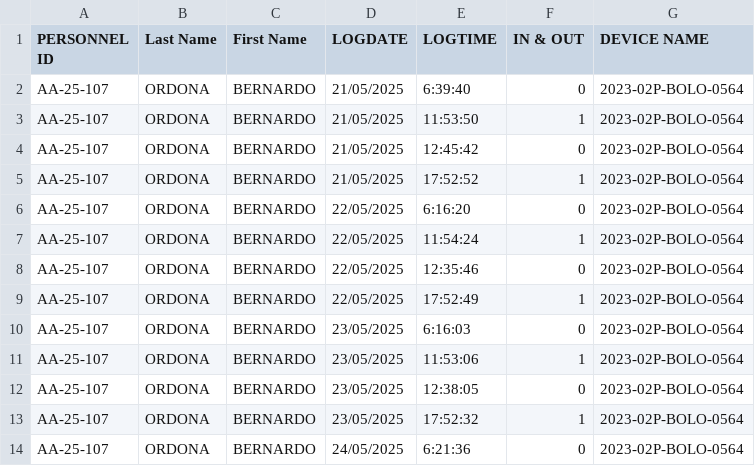
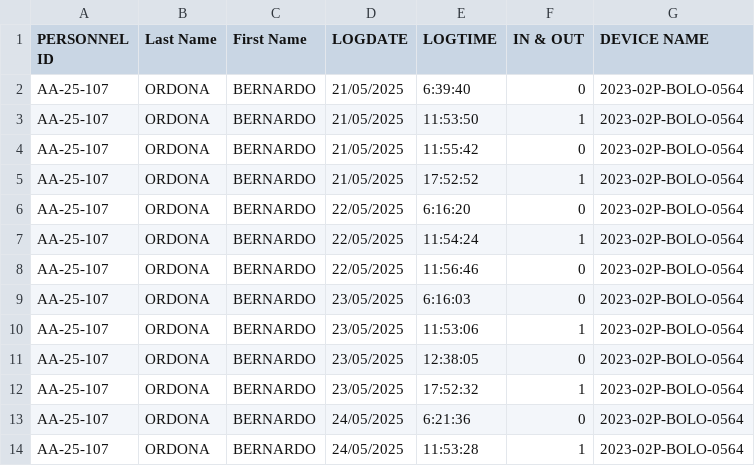
Before and after one commit to RSv618/timesheet-summarizer, a CSV file: sample.csv, drawn as a sheet; only a part is shown; the shorter side is filled out with more unchanged rows.

```diff
--- a/sample.csv
+++ b/sample.csv
@@ -3,3 +3,3 @@ AA-25-107,ORDONA, BERNARDO,21/05/2025,6:39:40,0,2023-02P-BOLO-0564
 AA-25-107,ORDONA, BERNARDO,21/05/2025,11:53:50,1,2023-02P-BOLO-0564
-AA-25-107,ORDONA, BERNARDO,21/05/2025,12:45:42,0,2023-02P-BOLO-0564
+AA-25-107,ORDONA, BERNARDO,21/05/2025,11:55:42,0,2023-02P-BOLO-0564
 AA-25-107,ORDONA, BERNARDO,21/05/2025,17:52:52,1,2023-02P-BOLO-0564
@@ -7,4 +7,3 @@ AA-25-107,ORDONA, BERNARDO,22/05/2025,6:16:20,0,2023-02P-BOLO-0564
 AA-25-107,ORDONA, BERNARDO,22/05/2025,11:54:24,1,2023-02P-BOLO-0564
-AA-25-107,ORDONA, BERNARDO,22/05/2025,12:35:46,0,2023-02P-BOLO-0564
-AA-25-107,ORDONA, BERNARDO,22/05/2025,17:52:49,1,2023-02P-BOLO-0564
+AA-25-107,ORDONA, BERNARDO,22/05/2025,11:56:46,0,2023-02P-BOLO-0564
 AA-25-107,ORDONA, BERNARDO,23/05/2025,6:16:03,0,2023-02P-BOLO-0564
```
Also changed, not shown: 1 other file.
